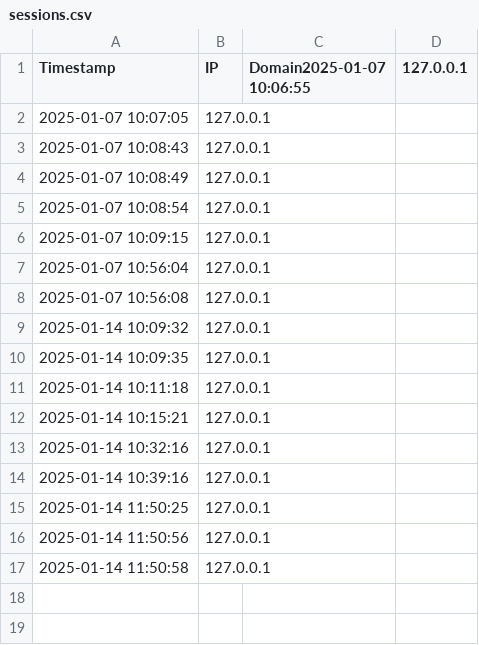
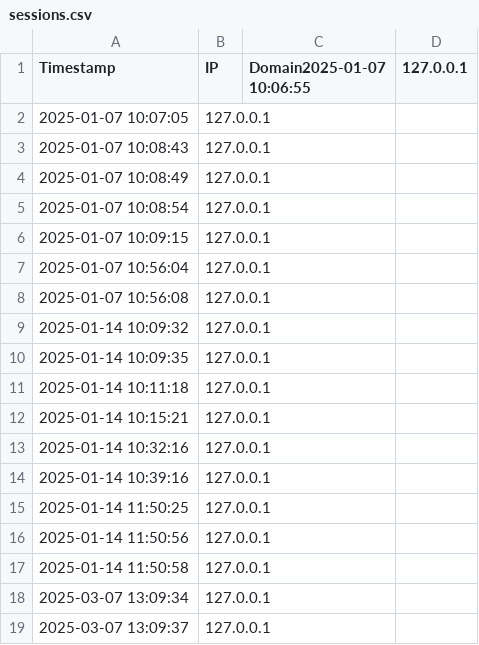
Before and after one commit to nikolai-andrianov/thermoco2well, a CSV file: sessions/sessions.csv, drawn as a sheet.

```diff
--- a/sessions/sessions.csv
+++ b/sessions/sessions.csv
@@ -17 +17,3 @@ Timestamp,IP,Domain2025-01-07 10:06:55,127.0.0.1
 2025-01-14 11:50:58,127.0.0.1
+2025-03-07 13:09:34,127.0.0.1
+2025-03-07 13:09:37,127.0.0.1
```
Also changed, not shown: 7 other files.
